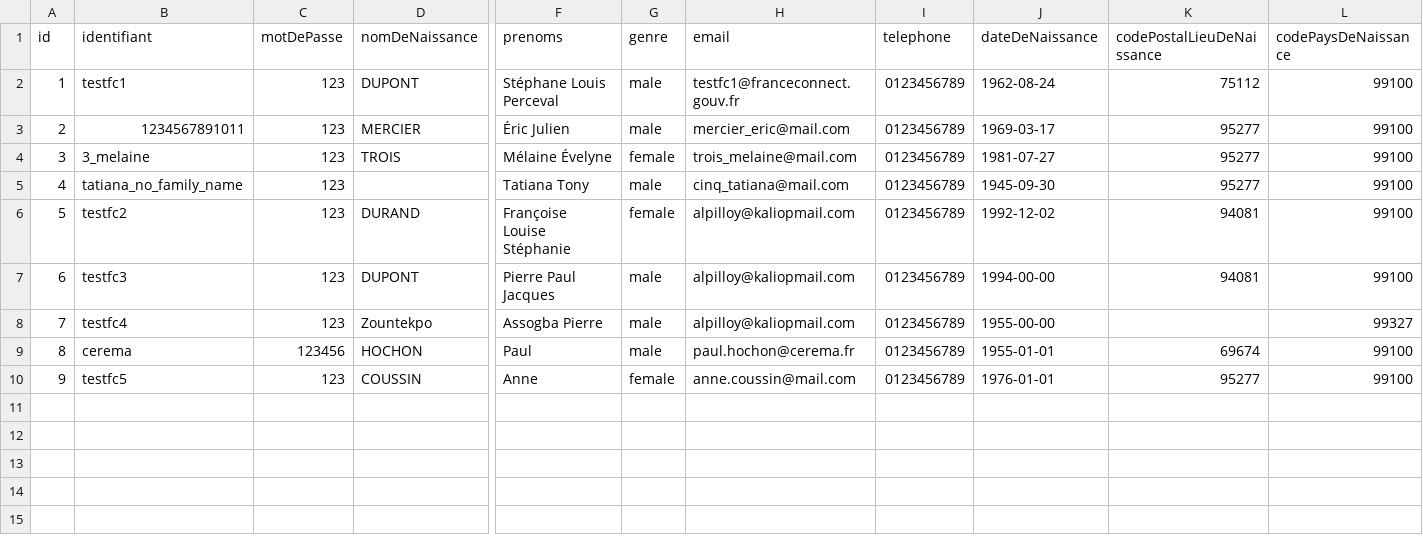
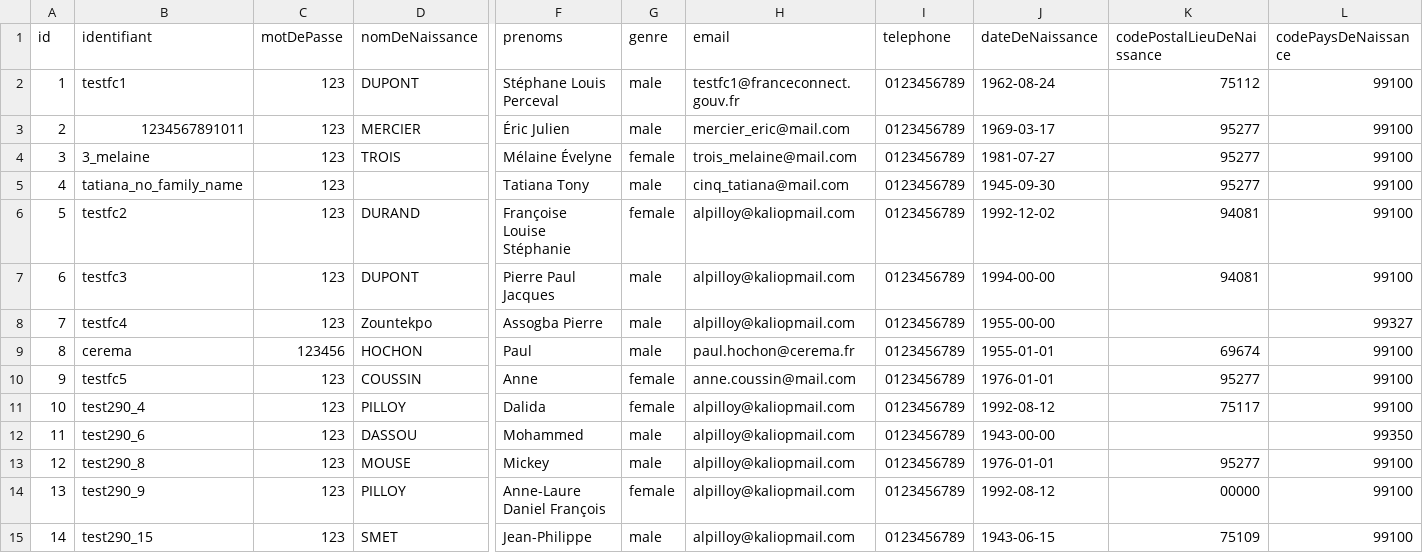
Before and after one commit to france-connect/identity-provider-example, a CSV file: database.csv, drawn as a sheet; only a part is shown, gaps mark what is left out; rows hold the shown columns only; the diff names each change by its address in the sheet, - before the commit and + after, or states it on an @@ line.

Commit message:
ajout comptes test ticket 290

```diff
--- a/database.csv
+++ b/database.csv
+row 11: 10 | test290_4 | 123 | PILLOY | Dalida | female | alpilloy@kaliopmail.com | 0123456789 | 1992-08-12 | 75117 | 99100
+row 12: 11 | test290_6 | 123 | DASSOU | Mohammed | male | alpilloy@kaliopmail.com | 0123456789 | 1943-00-00 |  | 99350
+row 13: 12 | test290_8 | 123 | MOUSE | Mickey | male | alpilloy@kaliopmail.com | 0123456789 | 1976-01-01 | 95277 | 99100
+row 14: 13 | test290_9 | 123 | PILLOY | Anne-Laure Daniel François | female | alpilloy@kaliopmail.com | 0123456789 | 1992-08-12 | 00000 | 99100
+row 15: 14 | test290_15 | 123 | SMET | Jean-Philippe | male | alpilloy@kaliopmail.com | 0123456789 | 1943-06-15 | 75109 | 99100
```
